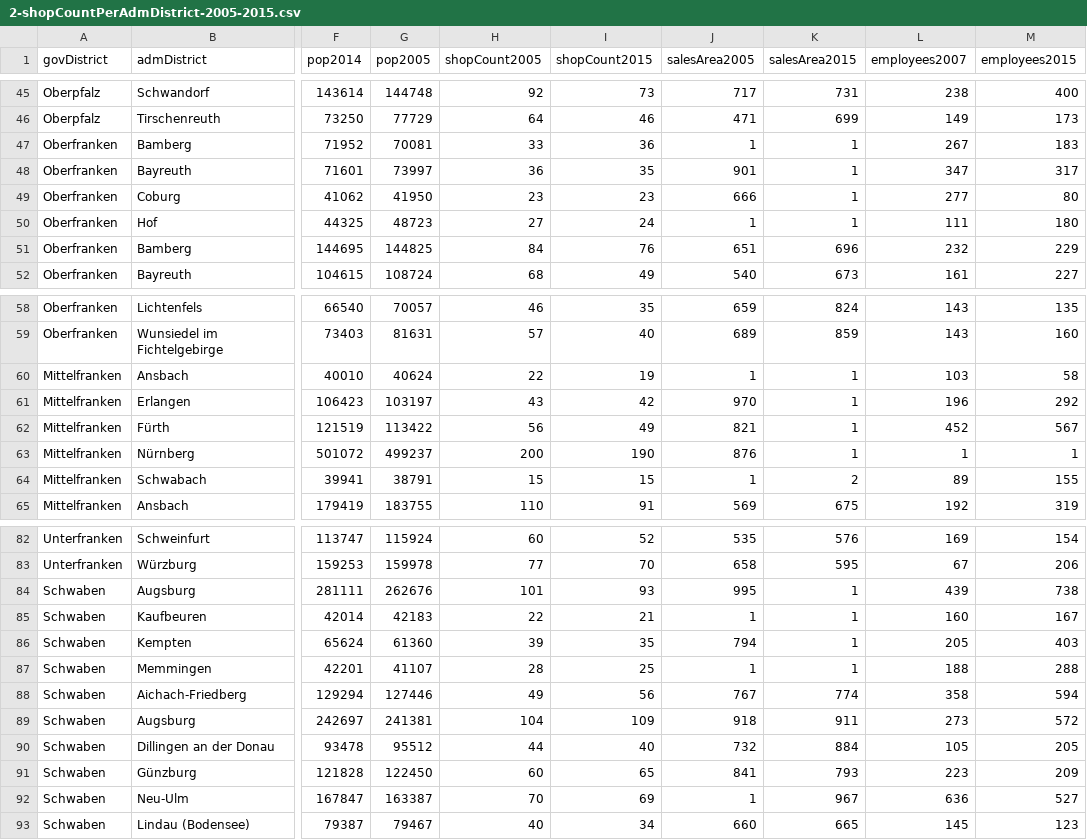
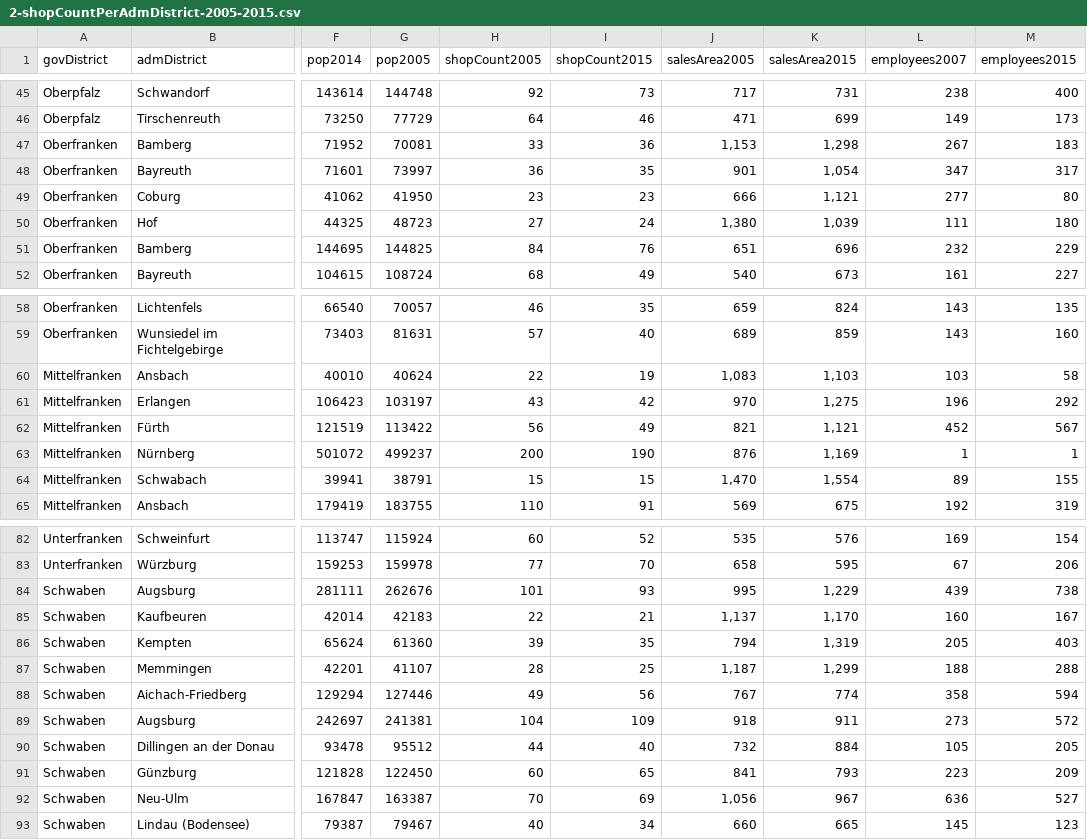
Before and after one commit to br-data/2016-ladensterben-analyse, a CSV file: input/2-shopCountPerAdmDistrict-2005-2015.csv, drawn as a sheet; only a part is shown, gaps mark what is left out; the diff covers the shown part only; the diff names each change by its address in the sheet, - before the commit and + after, or states it on an @@ line.

Commit message:
Update sales area number format

```diff
--- a/input/2-shopCountPerAdmDistrict-2005-2015.csv
+++ b/input/2-shopCountPerAdmDistrict-2005-2015.csv
-J47 (salesArea2005): 1
+J47 (salesArea2005): 1,153
-K47 (salesArea2015): 1
+K47 (salesArea2015): 1,298
-K48 (salesArea2015): 1
+K48 (salesArea2015): 1,054
-K49 (salesArea2015): 1
+K49 (salesArea2015): 1,121
-J50 (salesArea2005): 1
+J50 (salesArea2005): 1,380
-K50 (salesArea2015): 1
+K50 (salesArea2015): 1,039
-J60 (salesArea2005): 1
+J60 (salesArea2005): 1,083
-K60 (salesArea2015): 1
+K60 (salesArea2015): 1,103
-K61 (salesArea2015): 1
+K61 (salesArea2015): 1,275
-K62 (salesArea2015): 1
+K62 (salesArea2015): 1,121
-K63 (salesArea2015): 1
+K63 (salesArea2015): 1,169
-J64 (salesArea2005): 1
+J64 (salesArea2005): 1,470
-K64 (salesArea2015): 2
+K64 (salesArea2015): 1,554
-K84 (salesArea2015): 1
+K84 (salesArea2015): 1,229
-J85 (salesArea2005): 1
+J85 (salesArea2005): 1,137
-K85 (salesArea2015): 1
+K85 (salesArea2015): 1,170
-K86 (salesArea2015): 1
+K86 (salesArea2015): 1,319
-J87 (salesArea2005): 1
+J87 (salesArea2005): 1,187
-K87 (salesArea2015): 1
+K87 (salesArea2015): 1,299
-J92 (salesArea2005): 1
+J92 (salesArea2005): 1,056
```
Also changed, not shown: 21 edited cells elsewhere in this file.
